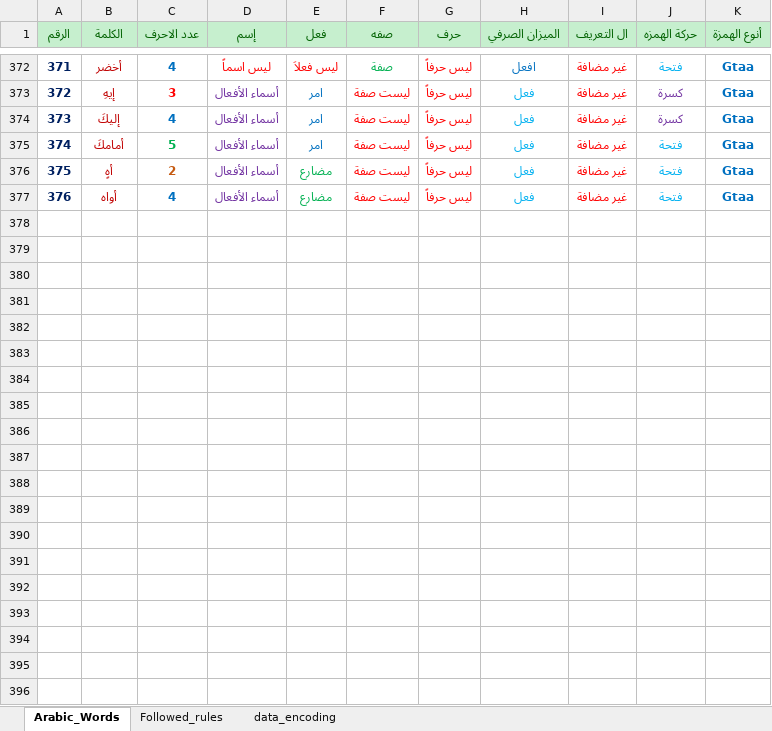
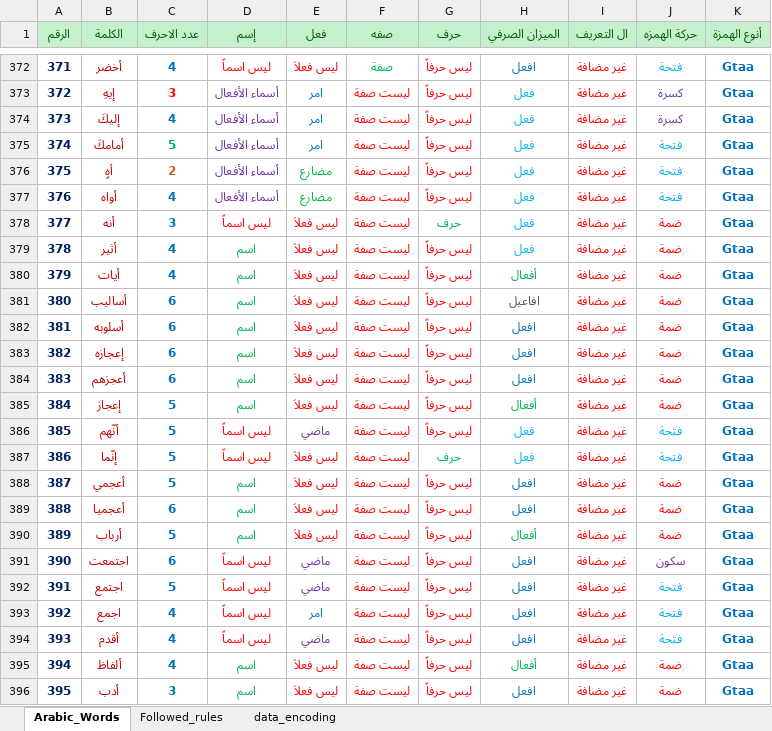
Before and after one commit to NizarMaarouf/Final_Project_Ruppin_Nizar, an Excel workbook: Excel_Files/Arabic_Words.xlsx, sheet Arabic_Words, drawn as a sheet; only a part is shown, gaps mark what is left out; values as stored, in another font and other column widths than the file's, no borders; table styles not drawn; the diff covers the shown part only; the diff names each change by its address in the sheet, - before the commit and + after, or states it on an @@ line.

```diff
--- a/Excel_Files/Arabic_Words.xlsx (sheet Arabic_Words)
+++ b/Excel_Files/Arabic_Words.xlsx (sheet Arabic_Words)
+row 378: 377 | أنه | 3 | ليس اسماً | ليس فعلاَ | ليست صفة | حرف | فعل | غير مضافة | ضمة | Gtaa
+row 379: 378 | أثير | 4 | اسم | ليس فعلاَ | ليست صفة | ليس حرفاً | فعل | غير مضافة | ضمة | Gtaa
+row 380: 379 | أيات | 4 | اسم | ليس فعلاَ | ليست صفة | ليس حرفاً | أفعال | غير مضافة | ضمة | Gtaa
+row 381: 380 | أساليب | 6 | اسم | ليس فعلاَ | ليست صفة | ليس حرفاً | افاعيل | غير مضافة | ضمة | Gtaa
+row 382: 381 | أسلوبه | 6 | اسم | ليس فعلاَ | ليست صفة | ليس حرفاً | افعل | غير مضافة | ضمة | Gtaa
+row 383: 382 | إعجازه | 6 | اسم | ليس فعلاَ | ليست صفة | ليس حرفاً | افعل | غير مضافة | ضمة | Gtaa
+row 384: 383 | أعجزهم | 6 | اسم | ليس فعلاَ | ليست صفة | ليس حرفاً | افعل | غير مضافة | ضمة | Gtaa
+row 385: 384 | إعجاز | 5 | اسم | ليس فعلاَ | ليست صفة | ليس حرفاً | أفعال | غير مضافة | ضمة | Gtaa
+row 386: 385 | أنّهم | 5 | ليس اسماً | ماضي | ليست صفة | ليس حرفاً | فعل | غير مضافة | فتحة | Gtaa
+row 387: 386 | إنّما | 5 | ليس اسماً | ليس فعلاَ | ليست صفة | حرف | فعل | غير مضافة | فتحة | Gtaa
+row 388: 387 | أعجمي | 5 | اسم | ليس فعلاَ | ليست صفة | ليس حرفاً | افعل | غير مضافة | ضمة | Gtaa
+row 389: 388 | أعجميا | 6 | اسم | ليس فعلاَ | ليست صفة | ليس حرفاً | افعل | غير مضافة | ضمة | Gtaa
+row 390: 389 | أرباب | 5 | اسم | ليس فعلاَ | ليست صفة | ليس حرفاً | أفعال | غير مضافة | ضمة | Gtaa
+row 391: 390 | اجتمعت | 6 | ليس اسماً | ماضي | ليست صفة | ليس حرفاً | افعل | غير مضافة | سكون | Gtaa
+row 392: 391 | اجتمع | 5 | ليس اسماً | ماضي | ليست صفة | ليس حرفاً | افعل | غير مضافة | فتحة | Gtaa
+row 393: 392 | اجمع | 4 | ليس اسماً | امر | ليست صفة | ليس حرفاً | افعل | غير مضافة | فتحة | Gtaa
+row 394: 393 | أقدم | 4 | ليس اسماً | ماضي | ليست صفة | ليس حرفاً | افعل | غير مضافة | فتحة | Gtaa
+row 395: 394 | ألفاظ | 4 | اسم | ليس فعلاَ | ليست صفة | ليس حرفاً | أفعال | غير مضافة | ضمة | Gtaa
+row 396: 395 | أدب | 3 | اسم | ليس فعلاَ | ليست صفة | ليس حرفاً | افعل | غير مضافة | ضمة | Gtaa
```
Also changed, not shown: 55 added rows and 1 edited cell elsewhere in this sheet, sheet data_encoding, sheet Followed_rules, Excel_Files/Arabic_Words.xlsm, 18 other files.
